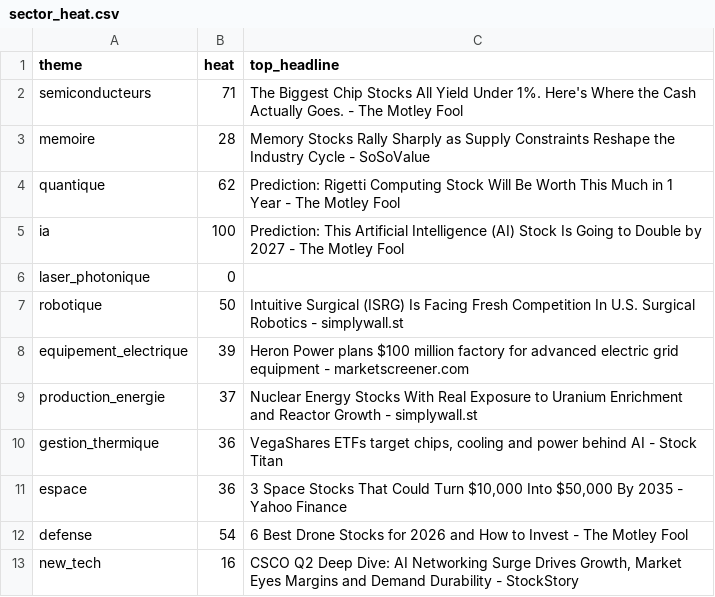
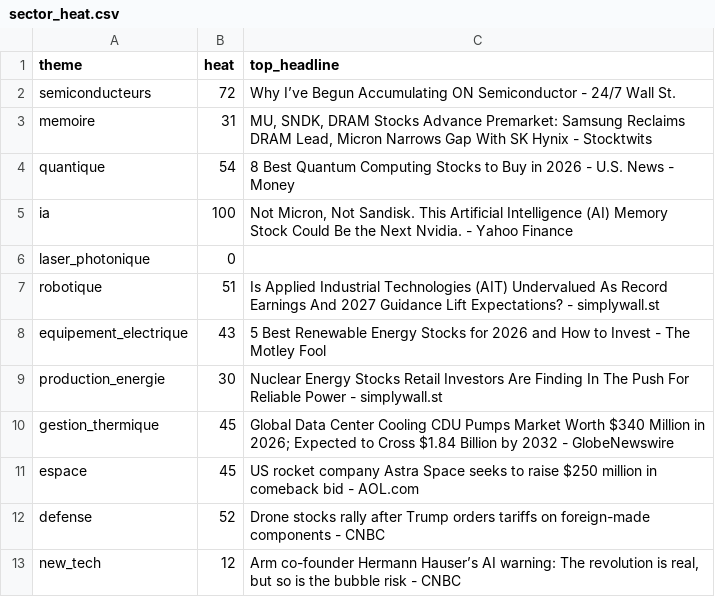
Before and after one commit to ArnaudVarela/TradingScan, a CSV file: sector_heat.csv, drawn as a sheet.

```diff
--- a/sector_heat.csv
+++ b/sector_heat.csv
@@ -1,13 +1,13 @@
 theme,heat,top_headline
-semiconducteurs,71,The Biggest Chip Stocks All Yield Under 1%. Here's Where the Cash Actually Goes. - The Motley Fool
-memoire,28,Memory Stocks Rally Sharply as Supply Constraints Reshape the Industry Cycle - SoSoValue
-quantique,62,Prediction: Rigetti Computing Stock Will Be Worth This Much in 1 Year - The Motley Fool
-ia,100,Prediction: This Artificial Intelligence (AI) Stock Is Going to Double by 2027 - The Motley Fool
+semiconducteurs,72,Why I’ve Begun Accumulating ON Semiconductor - 24/7 Wall St.
+memoire,31,"MU, SNDK, DRAM Stocks Advance Premarket: Samsung Reclaims DRAM Lead, Micron Narrows Gap With SK Hynix - Stocktwits"
+quantique,54,8 Best Quantum Computing Stocks to Buy in 2026 - U.S. News - Money
+ia,100,"Not Micron, Not Sandisk. This Artificial Intelligence (AI) Memory Stock Could Be the Next Nvidia. - Yahoo Finance"
 laser_photonique,0,
-robotique,50,Intuitive Surgical (ISRG) Is Facing Fresh Competition In U.S. Surgical Robotics - simplywall.st
-equipement_electrique,39,Heron Power plans $100 million factory for advanced electric grid equipment - marketscreener.com
-production_energie,37,Nuclear Energy Stocks With Real Exposure to Uranium Enrichment and Reactor Growth - simplywall.st
-gestion_thermique,36,"VegaShares ETFs target chips, cooling and power behind AI - Stock Titan"
-espace,36,"3 Space Stocks That Could Turn $10,000 Into $50,000 By 2035 - Yahoo Finance"
-defense,54,6 Best Drone Stocks for 2026 and How to Invest - The Motley Fool
-new_tech,16,"CSCO Q2 Deep Dive: AI Networking Surge Drives Growth, Market Eyes Margins and Demand Durability - StockStory"
+robotique,51,Is Applied Industrial Technologies (AIT) Undervalued As Record Earnings And 2027 Guidance Lift Expectations? - simplywall.st
+equipement_electrique,43,5 Best Renewable Energy Stocks for 2026 and How to Invest - The Motley Fool
+production_energie,30,Nuclear Energy Stocks Retail Investors Are Finding In The Push For Reliable Power - simplywall.st
+gestion_thermique,45,Global Data Center Cooling CDU Pumps Market Worth $340 Million in 2026; Expected to Cross $1.84 Billion by 2032 - GlobeNewswire
+espace,45,US rocket company Astra Space seeks to raise $250 million in comeback bid - AOL.com
+defense,52,Drone stocks rally after Trump orders tariffs on foreign-made components - CNBC
+new_tech,12,"Arm co-founder Hermann Hauser’s AI warning: The revolution is real, but so is the bubble risk - CNBC"
```
Also changed, not shown: market_setups.csv, market_universe.csv, 3 other files.
